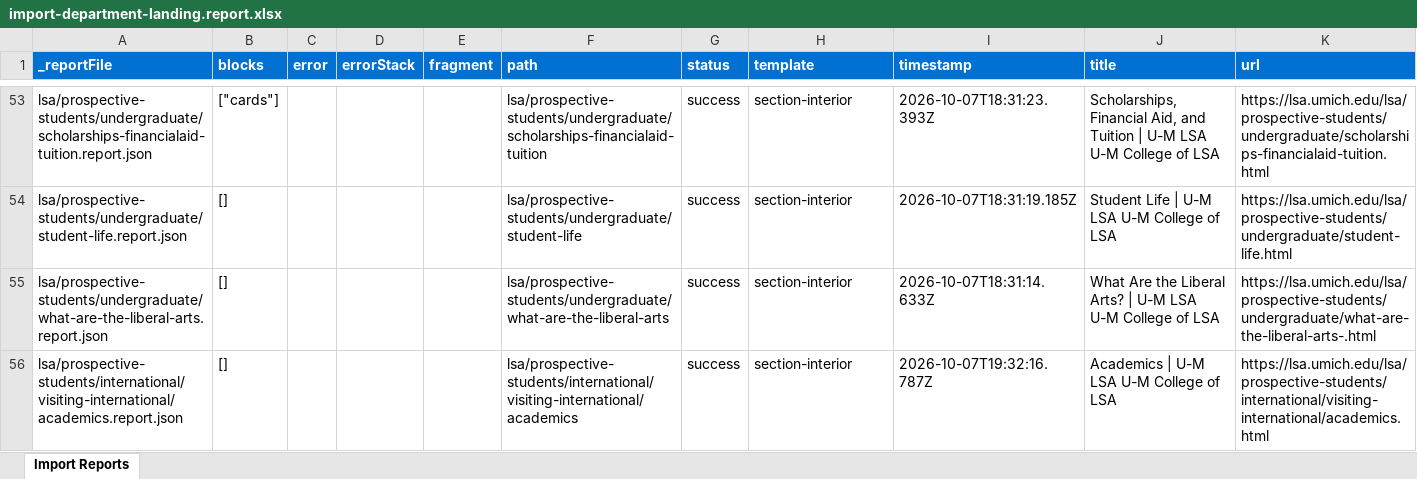
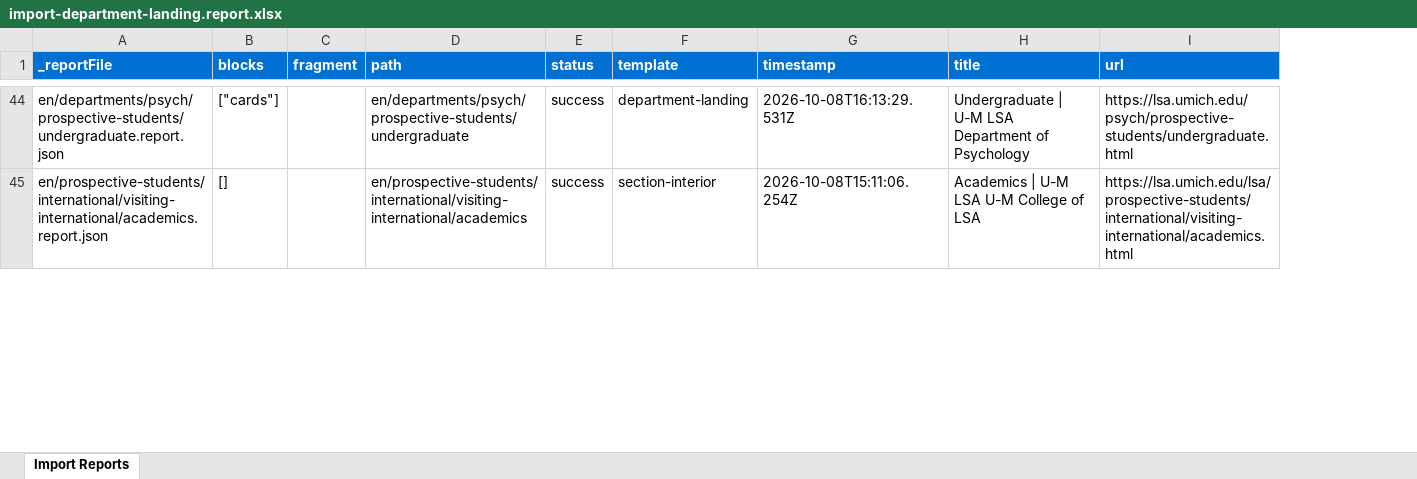
Before and after one commit to oharris69/lsa-eds-ue, an Excel workbook: tools/importer/reports/import-department-landing.report.xlsx, sheet Import Reports, drawn as a sheet; only a part is shown, gaps mark what is left out; values as stored, in another font and other column widths than the file's, no borders; removed rows and columns are numbered as before the commit, all else as after; the diff covers the shown part only; the diff names each change by its address in the sheet, - before the commit and + after, or states it on an @@ line.

```diff
--- a/tools/importer/reports/import-department-landing.report.xlsx (sheet Import Reports)
+++ b/tools/importer/reports/import-department-landing.report.xlsx (sheet Import Reports)
-column C (error), empty
-column D (errorStack), empty
-A44 (_reportFile): lsa/prospective-students/undergraduate/scholarships-financialaid-tuition.report.json
+A44 (_reportFile): en/departments/psych/prospective-students/undergraduate.report.json
-D44 (path): lsa/prospective-students/undergraduate/scholarships-financialaid-tuition
+D44 (path): en/departments/psych/prospective-students/undergraduate
-F44 (template): section-interior
+F44 (template): department-landing
-G44 (timestamp): 2026-10-07T18:31:23.393Z
+G44 (timestamp): 2026-10-08T16:13:29.531Z
-H44 (title): Scholarships, Financial Aid, and Tuition | U-M LSA U-M College of LSA
+H44 (title): Undergraduate | U-M LSA Department of Psychology
-I44 (url): https://lsa.umich.edu/lsa/prospective-students/undergraduate/scholarships-financialaid-tuition.html
+I44 (url): https://lsa.umich.edu/psych/prospective-students/undergraduate.html
-row 54: lsa/prospective-students/undergraduate/student-life.report.json | [] |  |  |  | lsa/prospective-students/undergraduate/student-life | success | section-interior | 2026-10-07T18:31:19.185Z | Student Life | U-M LSA U-M College of LSA | https://lsa.umich.edu/lsa/prospective-students/undergraduate/student-life.html
-row 55: lsa/prospective-students/undergraduate/what-are-the-liberal-arts.report.json | [] |  |  |  | lsa/prospective-students/undergraduate/what-are-the-liberal-arts | success | section-interior | 2026-10-07T18:31:14.633Z | What Are the Liberal Arts? | U-M LSA U-M College of LSA | https://lsa.umich.edu/lsa/prospective-students/undergraduate/what-are-the-liberal-arts-.html
-A45 (_reportFile): lsa/prospective-students/international/visiting-international/academics.report.json
+A45 (_reportFile): en/prospective-students/international/visiting-international/academics.report.json
-D45 (path): lsa/prospective-students/international/visiting-international/academics
+D45 (path): en/prospective-students/international/visiting-international/academics
-G45 (timestamp): 2026-10-07T19:32:16.787Z
+G45 (timestamp): 2026-10-08T15:11:06.254Z
```
Also changed, not shown: 22 added rows, 31 removed rows and 58 edited cells elsewhere in this sheet, tools/importer/reports/import-unit-home.report.xlsx, 10 other files.
